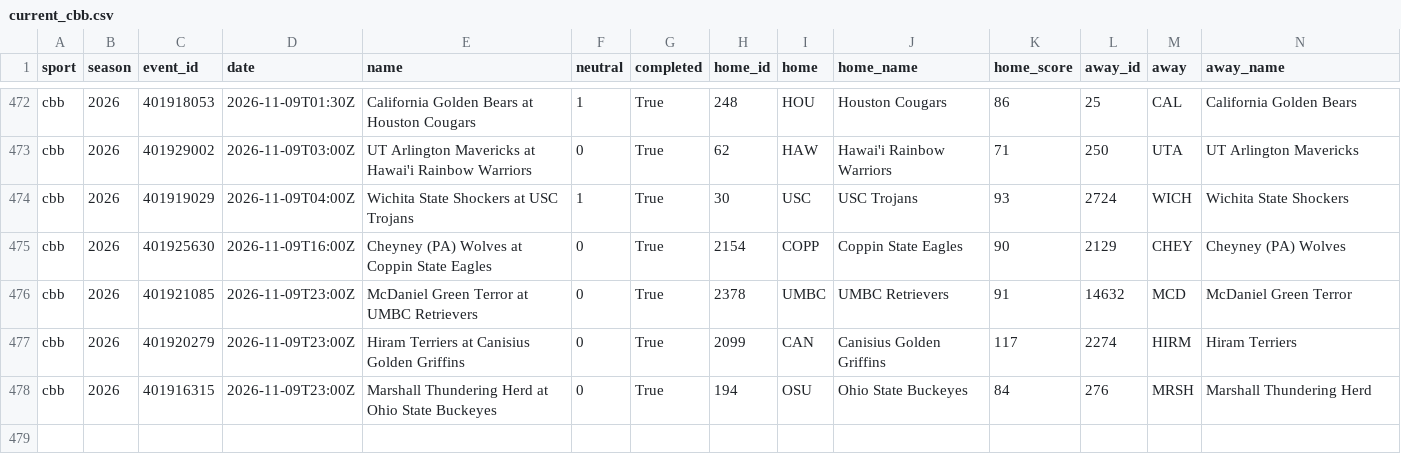
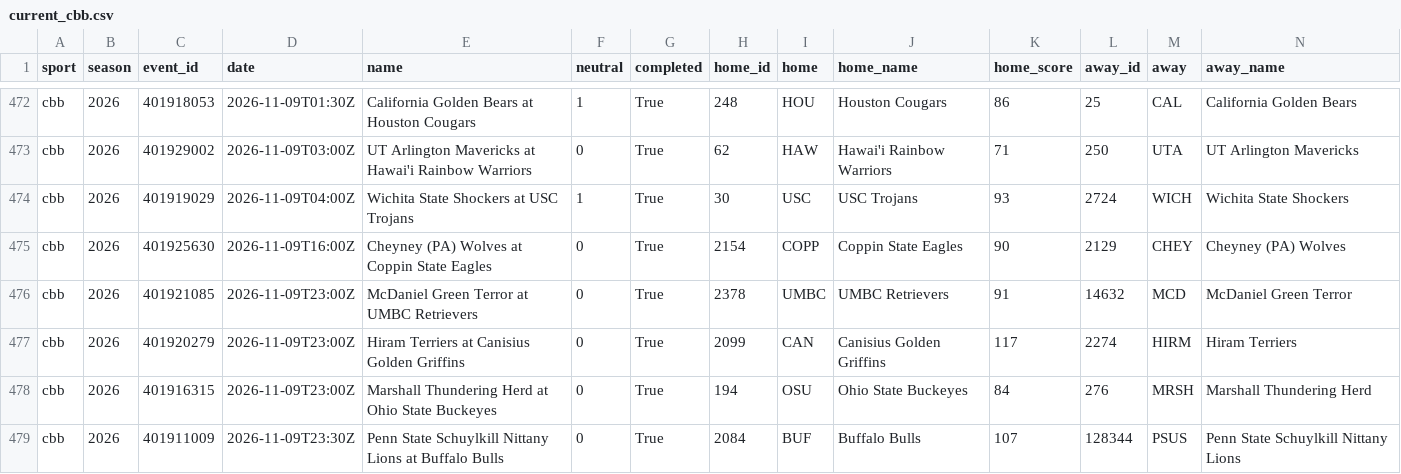
Before and after one commit to adotscotty/HandsDownAI, a CSV file: data/current_cbb.csv, drawn as a sheet; only a part is shown, gaps mark what is left out; rows hold the shown columns only; the diff names each change by its address in the sheet, - before the commit and + after, or states it on an @@ line.

```diff
--- a/data/current_cbb.csv
+++ b/data/current_cbb.csv
+row 479: cbb | 2026 | 401911009 | 2026-11-09T23:30Z | Penn State Schuylkill Nittany Lions at Buffalo Bulls | 0 | True | 2084 | BUF | Buffalo Bulls | 107 | 128344 | PSUS | Penn State Schuylkill Nittany Lions
```
Also changed, not shown: data/pregame_log.csv, data/season_cbb.csv, 1 other file.
